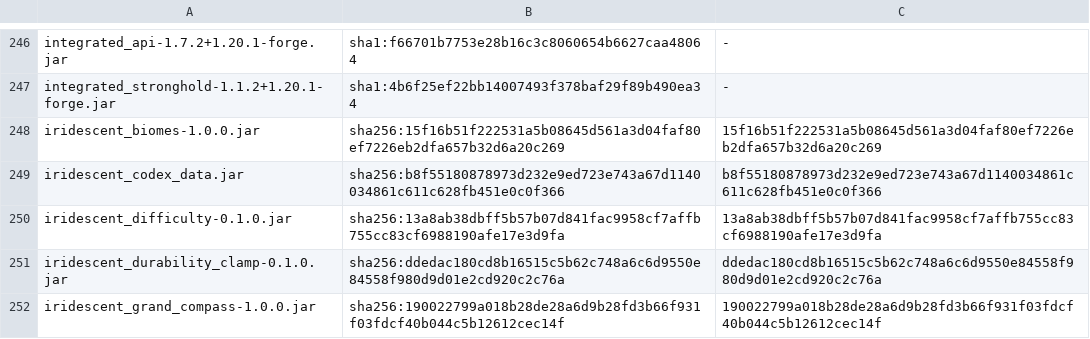
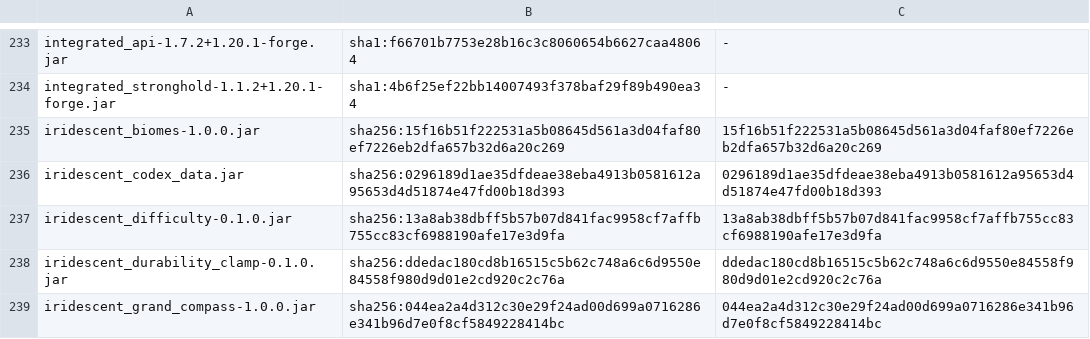
Before and after one commit to silvariasereneblossom/IridescentCraft, a TSV file: .minecraft/dev/registry/mods_recorded.tsv, drawn as a sheet; only a part is shown, gaps mark what is left out; the diff covers the shown part only.

```diff
--- a/.minecraft/dev/registry/mods_recorded.tsv
+++ b/.minecraft/dev/registry/mods_recorded.tsv
@@ -248,5 +235,5 @@ integrated_stronghold-1.1.2+1.20.1-forge.jar	sha1:4b6f25ef22bb14007493f378baf29f
 iridescent_biomes-1.0.0.jar	sha256:15f16b51f222531a5b08645d561a3d04faf80ef7226eb2dfa657b32d6a20c269	15f16b51f222531a5b08645d561a3d04faf80ef7226eb2dfa657b32d6a20c269
-iridescent_codex_data.jar	sha256:b8f55180878973d232e9ed723e743a67d1140034861c611c628fb451e0c0f366	b8f55180878973d232e9ed723e743a67d1140034861c611c628fb451e0c0f366
+iridescent_codex_data.jar	sha256:0296189d1ae35dfdeae38eba4913b0581612a95653d4d51874e47fd00b18d393	0296189d1ae35dfdeae38eba4913b0581612a95653d4d51874e47fd00b18d393
 iridescent_difficulty-0.1.0.jar	sha256:13a8ab38dbff5b57b07d841fac9958cf7affb755cc83cf6988190afe17e3d9fa	13a8ab38dbff5b57b07d841fac9958cf7affb755cc83cf6988190afe17e3d9fa
 iridescent_durability_clamp-0.1.0.jar	sha256:ddedac180cd8b16515c5b62c748a6c6d9550e84558f980d9d01e2cd920c2c76a	ddedac180cd8b16515c5b62c748a6c6d9550e84558f980d9d01e2cd920c2c76a
-iridescent_grand_compass-1.0.0.jar	sha256:190022799a018b28de28a6d9b28fd3b66f931f03fdcf40b044c5b12612cec14f	190022799a018b28de28a6d9b28fd3b66f931f03fdcf40b044c5b12612cec14f
+iridescent_grand_compass-1.0.0.jar	sha256:044ea2a4d312c30e29f24ad00d699a0716286e341b96d7e0f8cf5849228414bc	044ea2a4d312c30e29f24ad00d699a0716286e341b96d7e0f8cf5849228414bc
```
Also changed, not shown: 15 removed rows and 8 edited cells elsewhere in this file, 3 other files.
